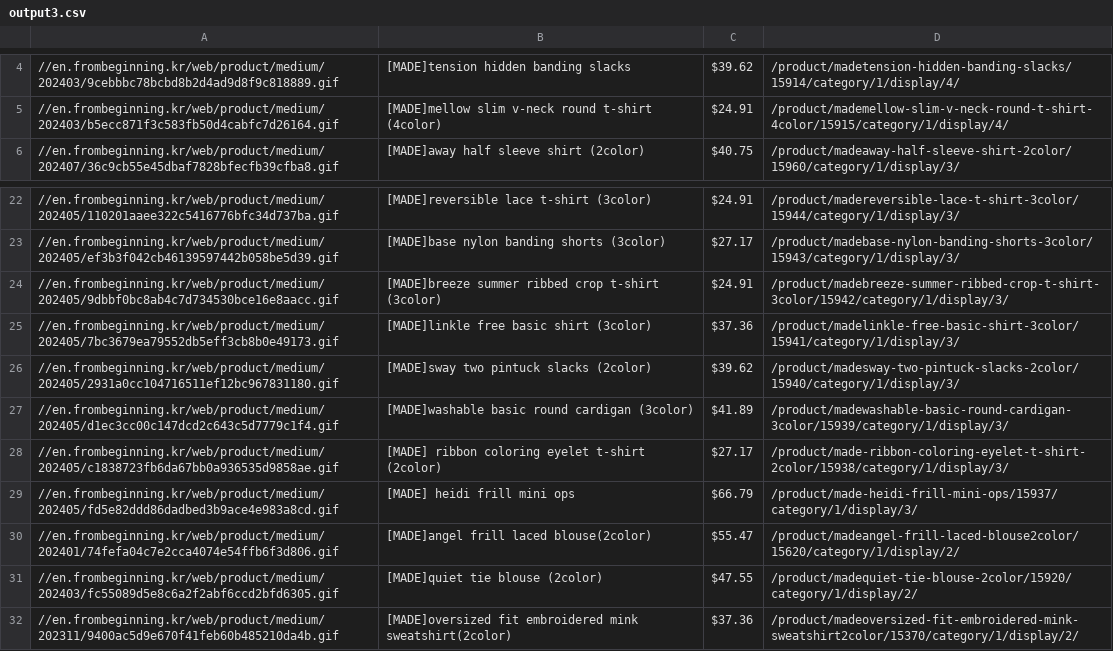
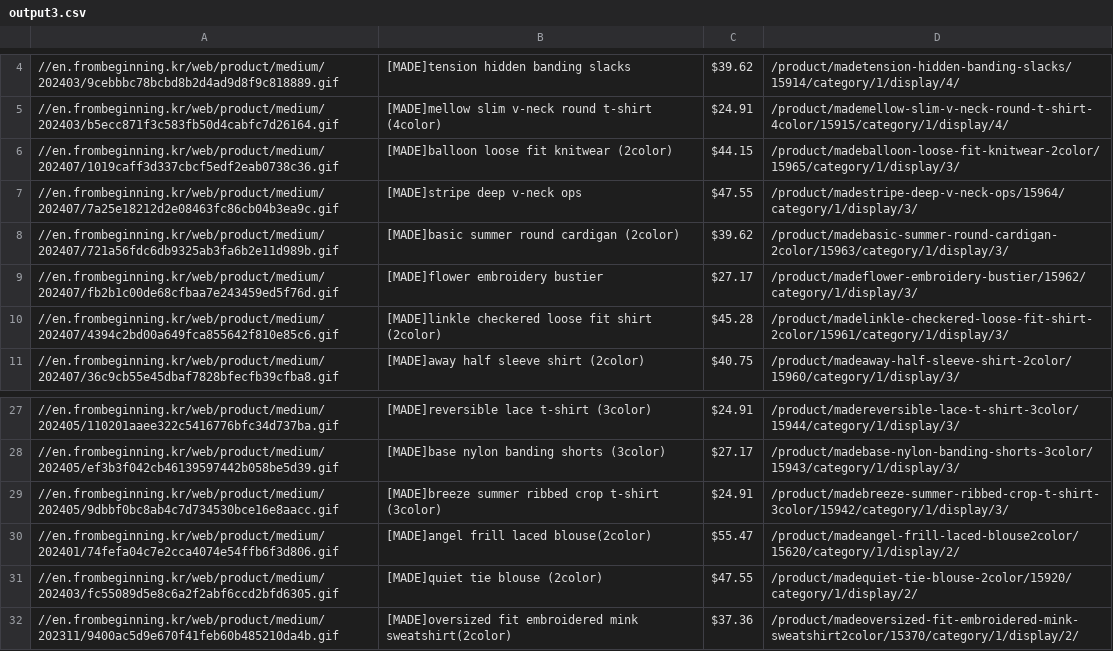
Before and after one commit to delitamakanda/scraper-kr-fashion-shops, a CSV file: core/output3.csv, drawn as a sheet; only a part is shown, gaps mark what is left out; removed rows and columns are numbered as before the commit, all else as after; the diff names each change by its address in the sheet, - before the commit and + after, or states it on an @@ line.

Commit message:
Latest data: Sun Jul  7 01:30:41 UTC 2024

```diff
--- a/core/output3.csv
+++ b/core/output3.csv
+row 6: //en.frombeginning.kr/web/product/medium/202407/1019caff3d337cbcf5edf2eab0738c36.gif | [MADE]balloon loose fit knitwear (2color) | $44.15 | /product/madeballoon-loose-fit-knitwear-2color/15965/category/1/display/3/
+row 7: //en.frombeginning.kr/web/product/medium/202407/7a25e18212d2e08463fc86cb04b3ea9c.gif | [MADE]stripe deep v-neck ops | $47.55 | /product/madestripe-deep-v-neck-ops/15964/category/1/display/3/
+row 8: //en.frombeginning.kr/web/product/medium/202407/721a56fdc6db9325ab3fa6b2e11d989b.gif | [MADE]basic summer round cardigan (2color) | $39.62 | /product/madebasic-summer-round-cardigan-2color/15963/category/1/display/3/
+row 9: //en.frombeginning.kr/web/product/medium/202407/fb2b1c00de68cfbaa7e243459ed5f76d.gif | [MADE]flower embroidery bustier | $27.17 | /product/madeflower-embroidery-bustier/15962/category/1/display/3/
+row 10: //en.frombeginning.kr/web/product/medium/202407/4394c2bd00a649fca855642f810e85c6.gif | [MADE]linkle checkered loose fit shirt (2color) | $45.28 | /product/madelinkle-checkered-loose-fit-shirt-2color/15961/category/1/display/3/
-row 25: //en.frombeginning.kr/web/product/medium/202405/7bc3679ea79552db5eff3cb8b0e49173.gif | [MADE]linkle free basic shirt (3color) | $37.36 | /product/madelinkle-free-basic-shirt-3color/15941/category/1/display/3/
-row 26: //en.frombeginning.kr/web/product/medium/202405/2931a0cc104716511ef12bc967831180.gif | [MADE]sway two pintuck slacks (2color) | $39.62 | /product/madesway-two-pintuck-slacks-2color/15940/category/1/display/3/
-row 27: //en.frombeginning.kr/web/product/medium/202405/d1ec3cc00c147dcd2c643c5d7779c1f4.gif | [MADE]washable basic round cardigan (3color) | $41.89 | /product/madewashable-basic-round-cardigan-3color/15939/category/1/display/3/
-row 28: //en.frombeginning.kr/web/product/medium/202405/c1838723fb6da67bb0a936535d9858ae.gif | [MADE] ribbon coloring eyelet t-shirt (2color) | $27.17 | /product/made-ribbon-coloring-eyelet-t-shirt-2color/15938/category/1/display/3/
-row 29: //en.frombeginning.kr/web/product/medium/202405/fd5e82ddd86dadbed3b9ace4e983a8cd.gif | [MADE] heidi frill mini ops | $66.79 | /product/made-heidi-frill-mini-ops/15937/category/1/display/3/
```
